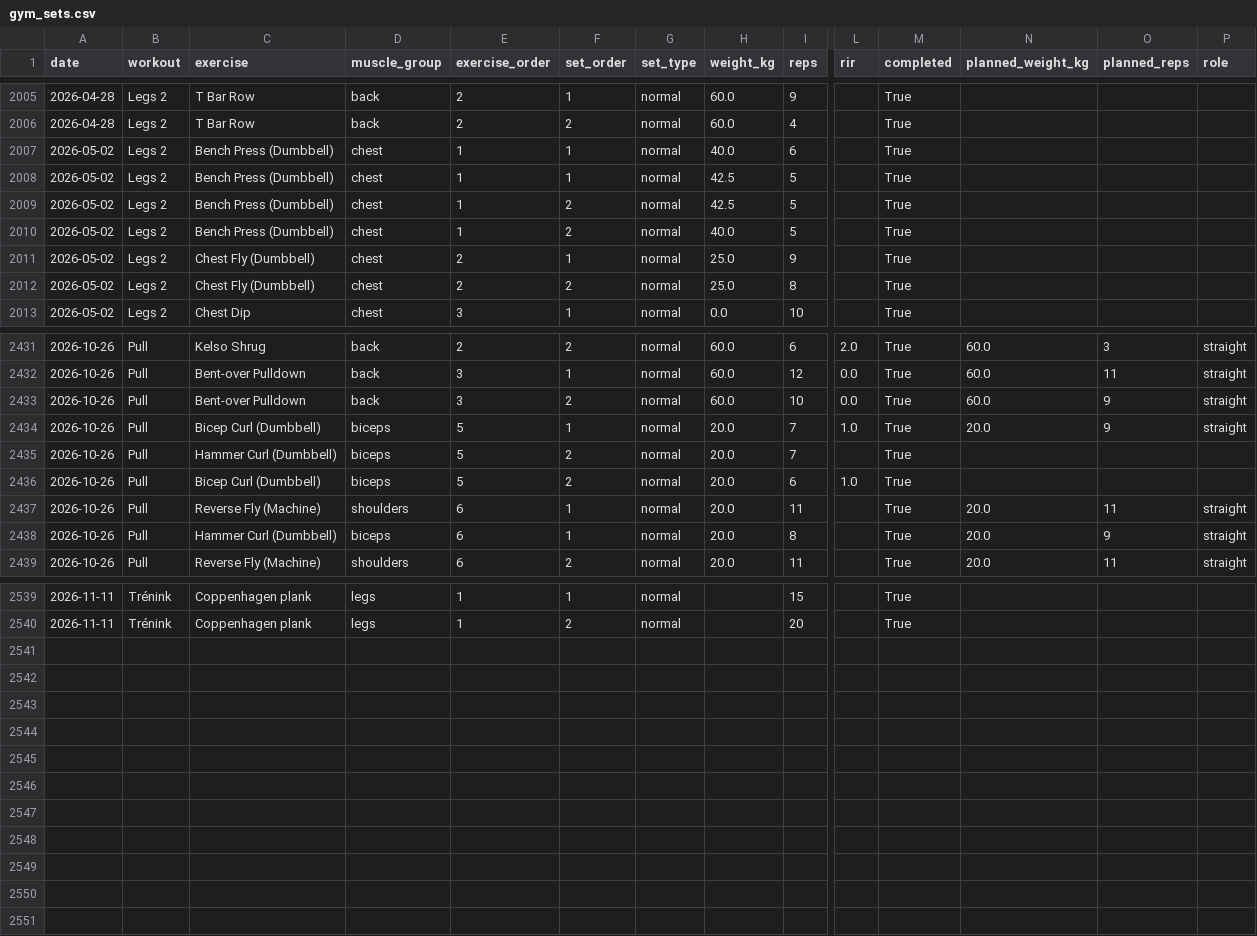
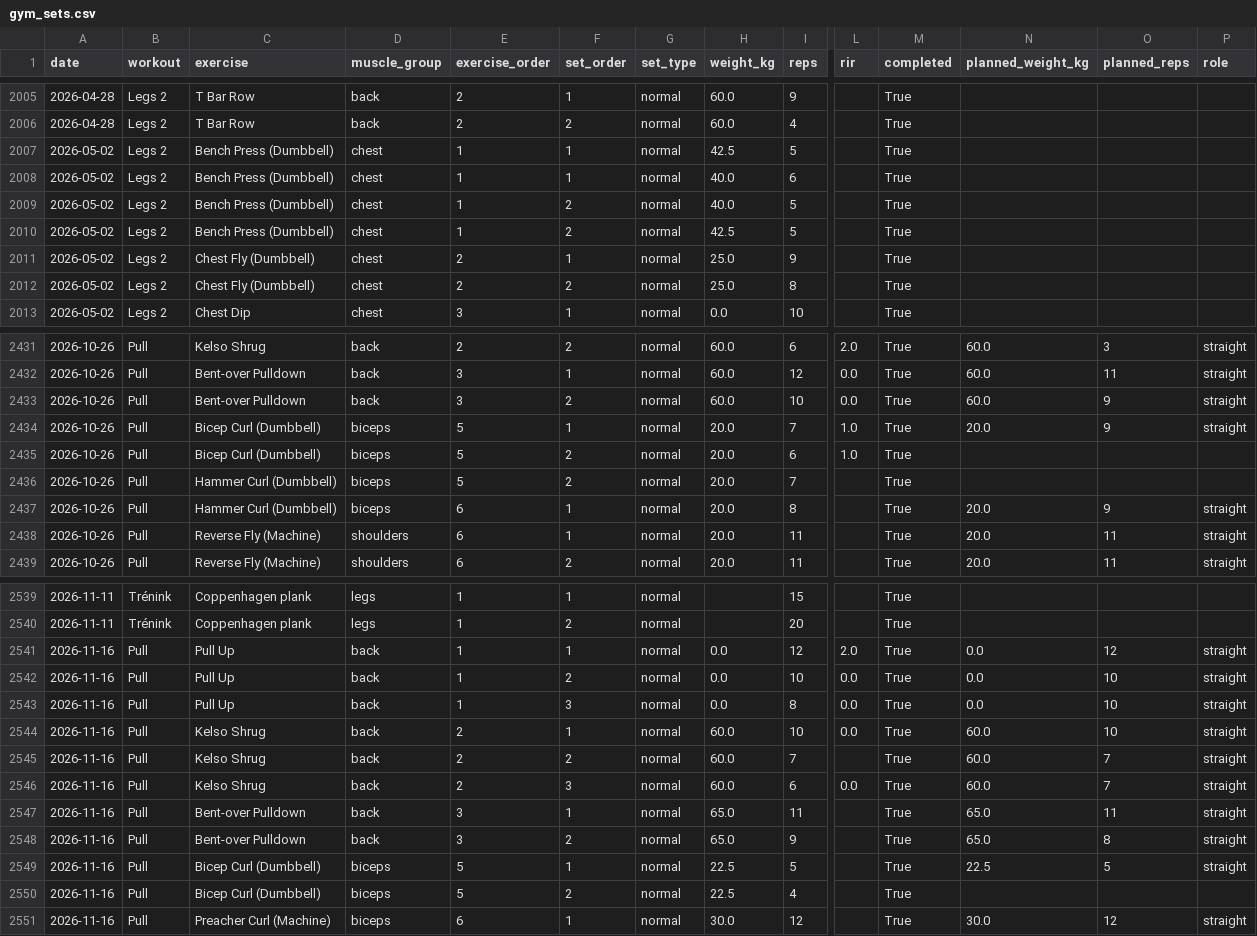
Before and after one commit to PavelJanosekk/RunningCoach, a CSV file: fitness-hub/gym_sets.csv, drawn as a sheet; only a part is shown, gaps mark what is left out; rows hold the shown columns only; the diff names each change by its address in the sheet, - before the commit and + after, or states it on an @@ line.

Commit message:
data: Fitness Hub export 2026-11-17
Changed: daily_metrics.csv, gym_sets.csv, gym_workouts.csv, nutrition_daily.csv, nutrition_items.csv, profile.md, targets_daily.csv, weeks.csv

```diff
--- a/fitness-hub/gym_sets.csv
+++ b/fitness-hub/gym_sets.csv
@@ row 2008 moved to row 2007: 2026-05-02 @@
@@ row 2010 moved to row 2009: 2026-05-02 @@
@@ row 2436 moved to row 2435: 2026-10-26 @@
@@ row 2438 moved to row 2437: 2026-10-26 @@
+row 2541: 2026-11-16 | Pull | Pull Up | back | 1 | 1 | normal | 0.0 | 12 | 2.0 | True | 0.0 | 12 | straight
+row 2542: 2026-11-16 | Pull | Pull Up | back | 1 | 2 | normal | 0.0 | 10 | 0.0 | True | 0.0 | 10 | straight
+row 2543: 2026-11-16 | Pull | Pull Up | back | 1 | 3 | normal | 0.0 | 8 | 0.0 | True | 0.0 | 10 | straight
+row 2544: 2026-11-16 | Pull | Kelso Shrug | back | 2 | 1 | normal | 60.0 | 10 | 0.0 | True | 60.0 | 10 | straight
+row 2545: 2026-11-16 | Pull | Kelso Shrug | back | 2 | 2 | normal | 60.0 | 7 |  | True | 60.0 | 7 | straight
+row 2546: 2026-11-16 | Pull | Kelso Shrug | back | 2 | 3 | normal | 60.0 | 6 | 0.0 | True | 60.0 | 7 | straight
+row 2547: 2026-11-16 | Pull | Bent-over Pulldown | back | 3 | 1 | normal | 65.0 | 11 |  | True | 65.0 | 11 | straight
+row 2548: 2026-11-16 | Pull | Bent-over Pulldown | back | 3 | 2 | normal | 65.0 | 9 |  | True | 65.0 | 8 | straight
+row 2549: 2026-11-16 | Pull | Bicep Curl (Dumbbell) | biceps | 5 | 1 | normal | 22.5 | 5 |  | True | 22.5 | 5 | straight
+row 2550: 2026-11-16 | Pull | Bicep Curl (Dumbbell) | biceps | 5 | 2 | normal | 22.5 | 4 |  | True
+row 2551: 2026-11-16 | Pull | Preacher Curl (Machine) | biceps | 6 | 1 | normal | 30.0 | 12 |  | True | 30.0 | 12 | straight
```
Also changed, not shown: fitness-hub/gym_workouts.csv, fitness-hub/nutrition_daily.csv, 5 other files.
